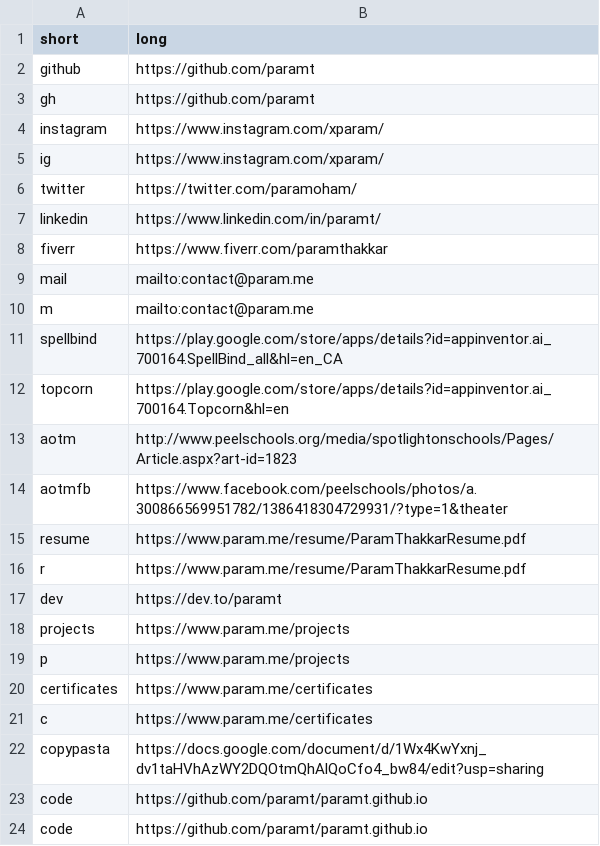
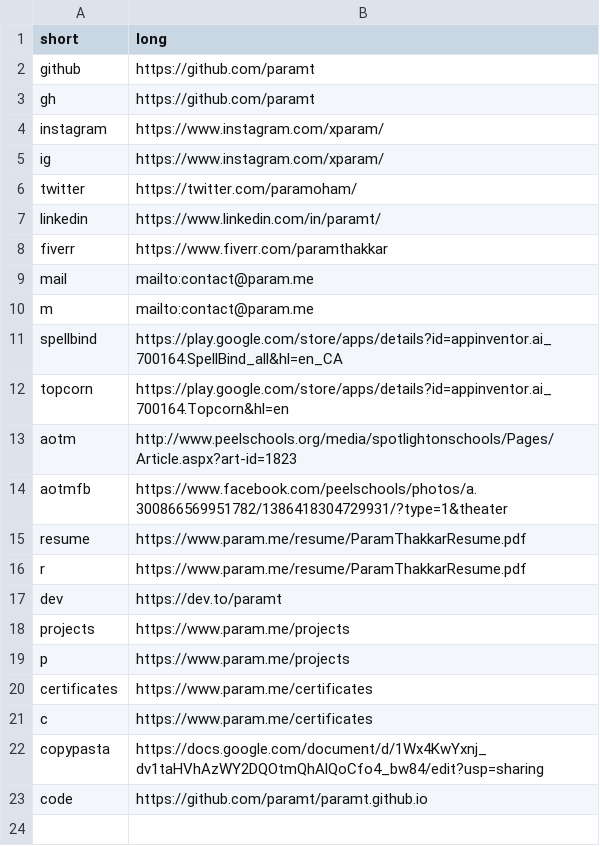
Before and after one commit to paramt/go.param.me, a CSV file: redirects.csv, drawn as a sheet.

Commit message:
Clean up redirects.csv

```diff
--- a/redirects.csv
+++ b/redirects.csv
@@ -23,2 +23 @@ copypasta,https://docs.google.com/document/d/1Wx4KwYxnj_dv1taHVhAzWY2DQOtmQhAlQo
 code,https://github.com/paramt/paramt.github.io
-code,https://github.com/paramt/paramt.github.io
```
